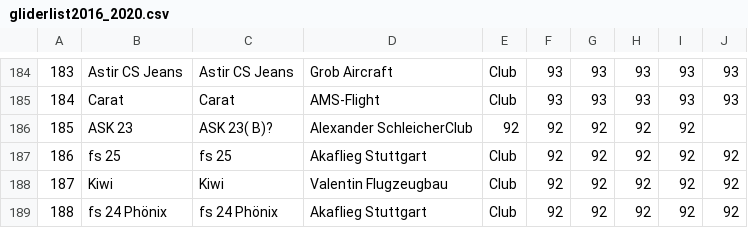
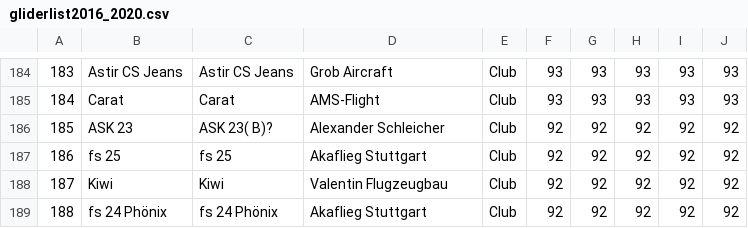
Before and after one commit to weglide/GliderList, a CSV file: gliderlist2016_2020.csv, drawn as a sheet; only a part is shown, gaps mark what is left out; the diff names each change by its address in the sheet, - before the commit and + after, or states it on an @@ line.

Commit message:
ASK 23 added

```diff
--- a/gliderlist2016_2020.csv
+++ b/gliderlist2016_2020.csv
-D186: Alexander SchleicherClub
+D186: Alexander Schleicher
-E186: 92
+E186: Club
-J186: (empty)
+J186: 92
```
